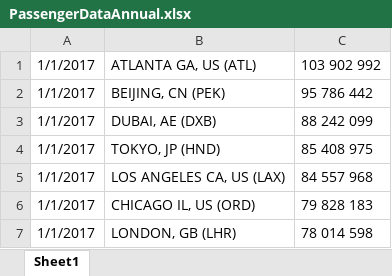
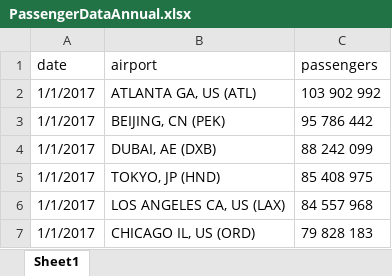
Before and after one commit to rituroy19/rituroy19.github.io, an Excel workbook: PUI Final/PassengerDataAnnual.xlsx, sheet Sheet1, drawn as a sheet; only a part is shown; the shorter side is filled out with more unchanged rows; values as stored, in another font and other column widths than the file's, no borders; the diff names each change by its address in the sheet, - before the commit and + after, or states it on an @@ line.

Commit message:
Update PassengerDataAnnual.xlsx

```diff
--- a/PUI Final/PassengerDataAnnual.xlsx (sheet Sheet1)
+++ b/PUI Final/PassengerDataAnnual.xlsx (sheet Sheet1)
+row 1: date | airport | passengers
```
